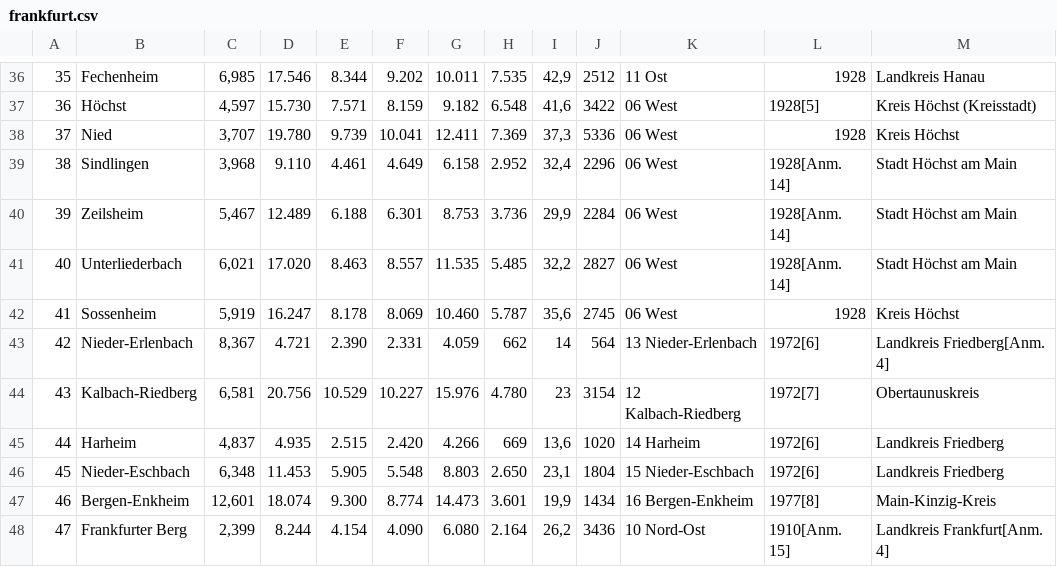
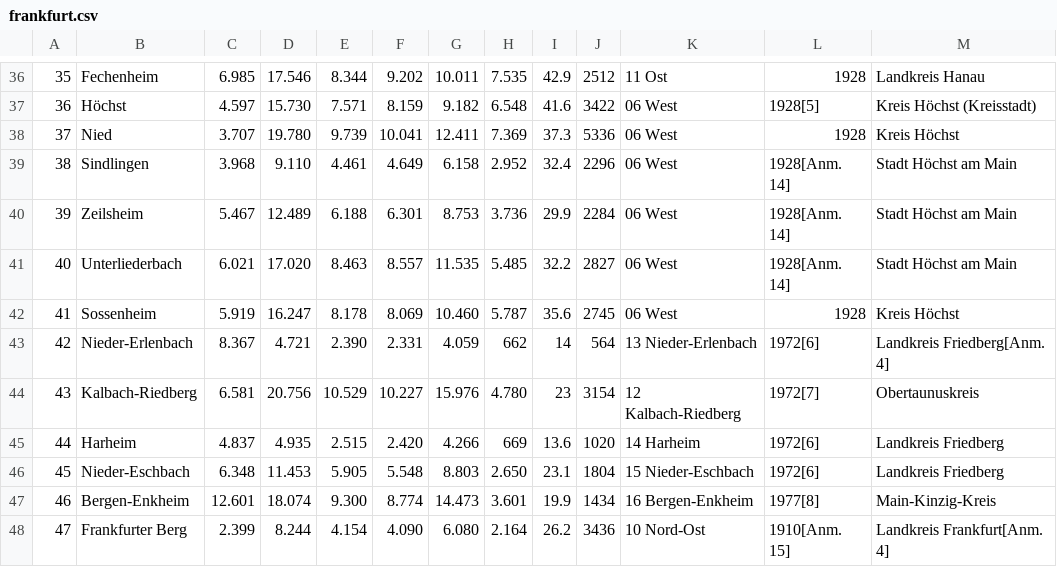
Before and after one commit to bekzodm12/github-projects, a CSV file: projectdata/frankfurt.csv, drawn as a sheet; only a part is shown, gaps mark what is left out; the diff covers the shown part only; the diff names each change by its address in the sheet, - before the commit and + after, or states it on an @@ line.

```diff
--- a/projectdata/frankfurt.csv
+++ b/projectdata/frankfurt.csv
-C36: 6,985
+C36: 6.985
-I36: 42,9
+I36: 42.9
-C37: 4,597
+C37: 4.597
-I37: 41,6
+I37: 41.6
-C38: 3,707
+C38: 3.707
-I38: 37,3
+I38: 37.3
-C39: 3,968
+C39: 3.968
-I39: 32,4
+I39: 32.4
-C40: 5,467
+C40: 5.467
-I40: 29,9
+I40: 29.9
-C41: 6,021
+C41: 6.021
-I41: 32,2
+I41: 32.2
-C42: 5,919
+C42: 5.919
-I42: 35,6
+I42: 35.6
-C43: 8,367
+C43: 8.367
-C44: 6,581
+C44: 6.581
-C45: 4,837
+C45: 4.837
-I45: 13,6
+I45: 13.6
-C46: 6,348
+C46: 6.348
-I46: 23,1
+I46: 23.1
-C47: 12,601
+C47: 12.601
-I47: 19,9
+I47: 19.9
-C48: 2,399
+C48: 2.399
-I48: 26,2
+I48: 26.2
```
Also changed, not shown: 62 edited cells elsewhere in this file.
